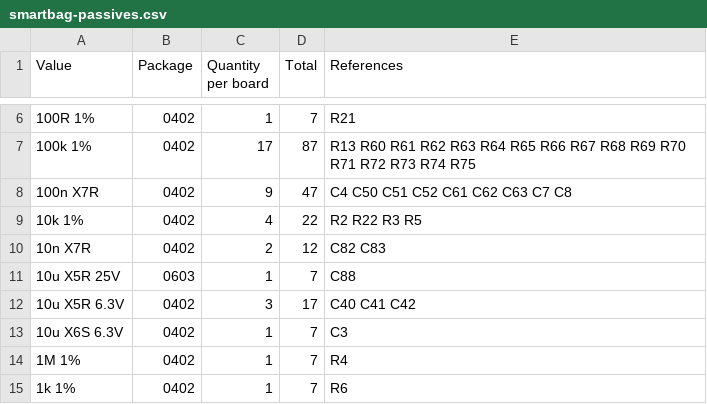
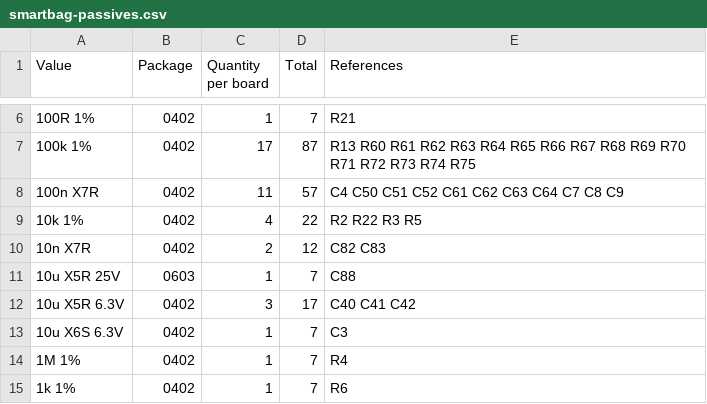
Before and after one commit to claudiofin/smartbag, a CSV file: fab/smartbag-passives.csv, drawn as a sheet; only a part is shown, gaps mark what is left out.

```diff
--- a/fab/smartbag-passives.csv
+++ b/fab/smartbag-passives.csv
@@ -7,3 +7,3 @@ Value,Package,Quantity per board,Total,References
 100k 1%,0402,17,87,R13 R60 R61 R62 R63 R64 R65 R66 R67 R68 R69 R70 R71 R72 R73 R74 R75
-100n X7R,0402,9,47,C4 C50 C51 C52 C61 C62 C63 C7 C8
+100n X7R,0402,11,57,C4 C50 C51 C52 C61 C62 C63 C64 C7 C8 C9
 10k 1%,0402,4,22,R2 R22 R3 R5
```
Also changed, not shown: 58 other files.
